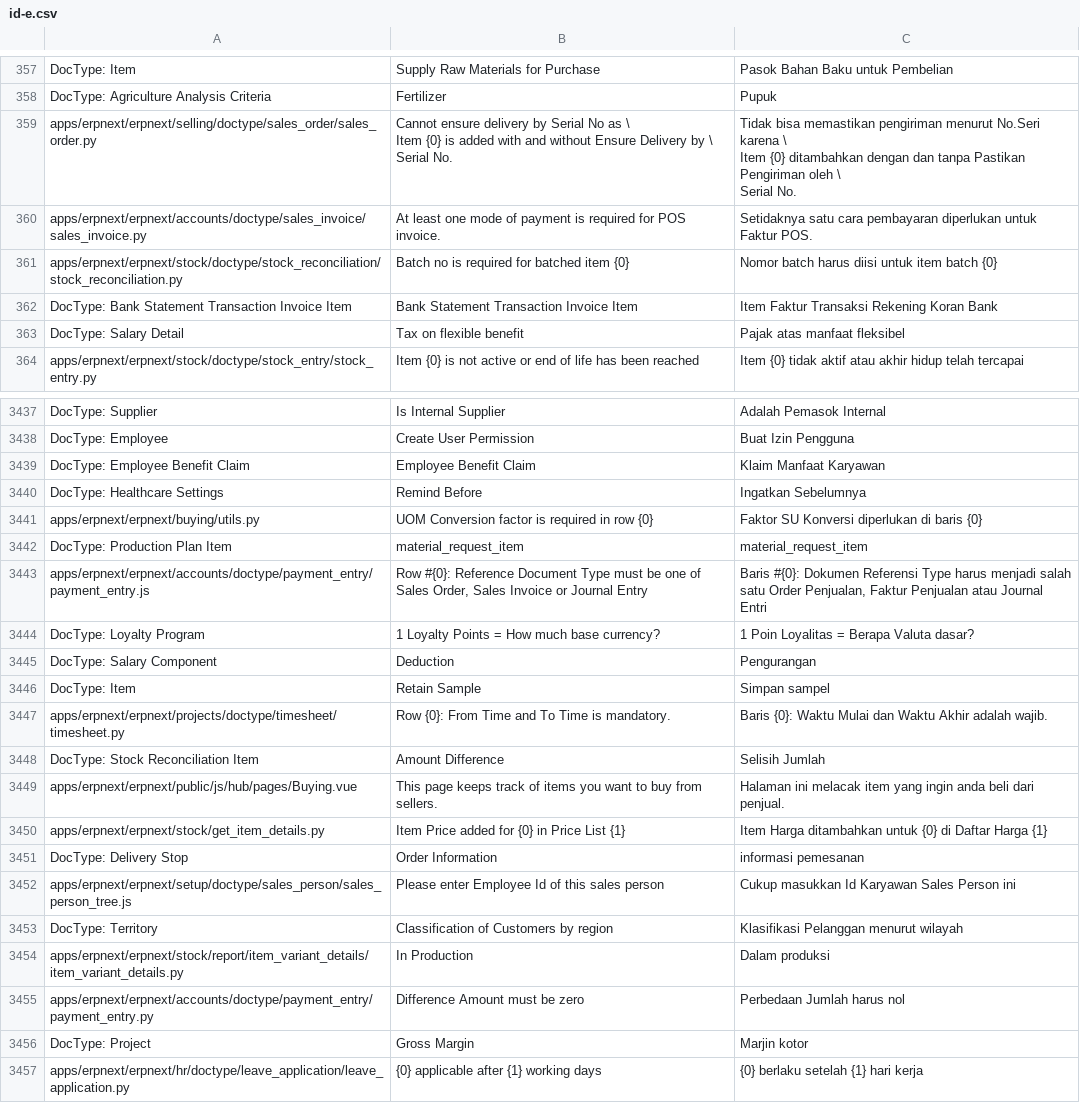
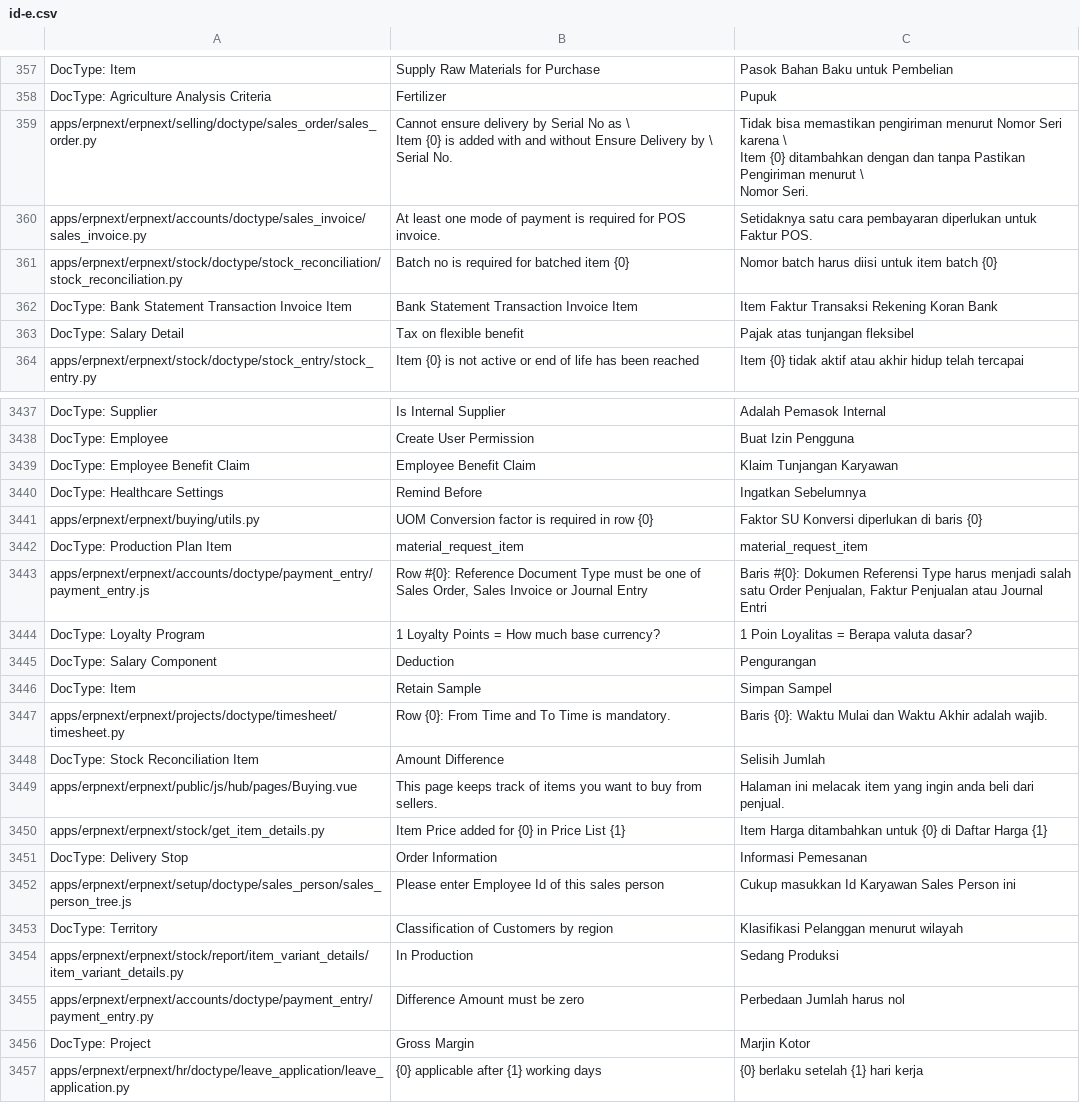
Before and after one commit to integrianusa/terjemahan, a CSV file: id-e.csv, drawn as a sheet; only a part is shown, gaps mark what is left out; ↵ is a line break in a cell; the diff covers the shown part only; the diff names each change by its address in the sheet, - before the commit and + after, or states it on an @@ line.

```diff
--- a/id-e.csv
+++ b/id-e.csv
-C359: …pengiriman menurut No.Seri karena \ ↵ Item {0} ditambahkan dengan dan tanpa Pastikan Pengiriman oleh \ ↵ Serial No.
+C359: …pengiriman menurut Nomor Seri karena \ ↵ Item {0} ditambahkan dengan dan tanpa Pastikan Pengiriman menurut \ ↵ Nomor Seri.
-C363: Pajak atas manfaat fleksibel
+C363: Pajak atas tunjangan fleksibel
-C3439: Klaim Manfaat Karyawan
+C3439: Klaim Tunjangan Karyawan
-C3444: 1 Poin Loyalitas = Berapa Valuta dasar?
+C3444: 1 Poin Loyalitas = Berapa valuta dasar?
-C3446: Simpan sampel
+C3446: Simpan Sampel
-C3451: informasi pemesanan
+C3451: Informasi Pemesanan
-C3454: Dalam produksi
+C3454: Sedang Produksi
-C3456: Marjin kotor
+C3456: Marjin Kotor
```
Also changed, not shown: 1 added row and 74 edited cells elsewhere in this file, id-f.csv, id-ori-mod-e.csv, 1 other file.
